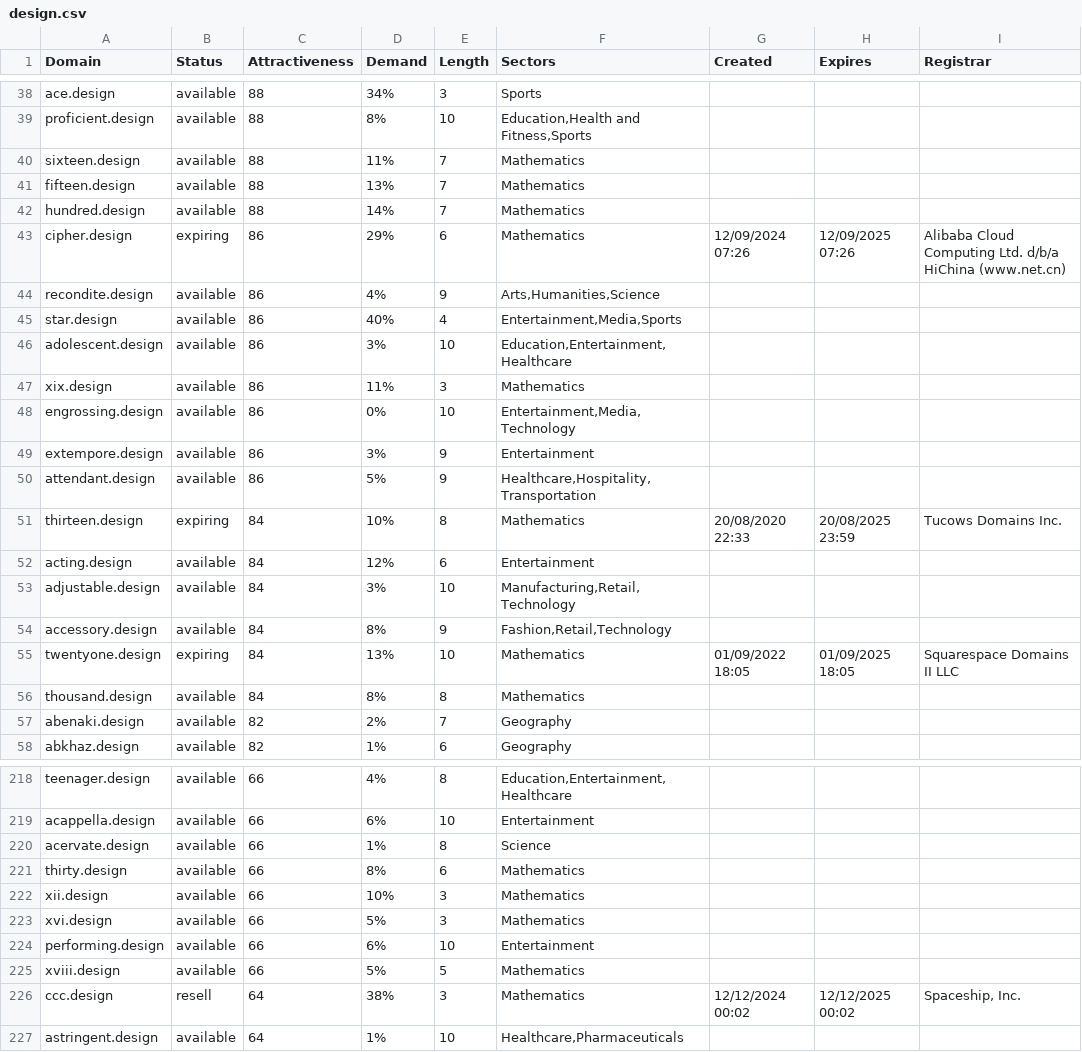
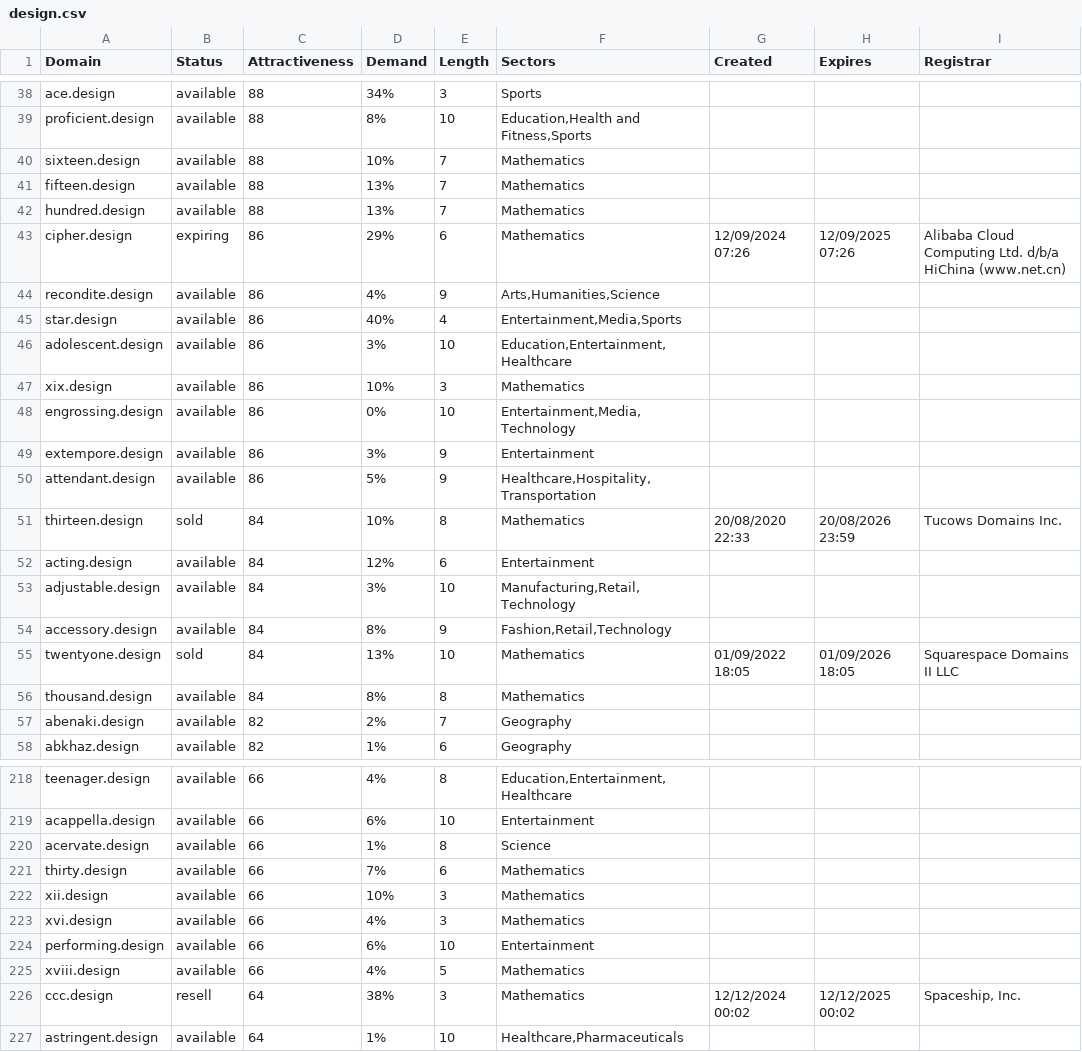
Before and after one commit to UniqueDomains/design-oneword-domains, a CSV file: design.csv, drawn as a sheet; only a part is shown, gaps mark what is left out; the diff covers the shown part only.

Commit message:
Domains update

```diff
--- a/design.csv
+++ b/design.csv
@@ -39,5 +39,5 @@ ace.design,available,88,34%,3,Sports,,,
 proficient.design,available,88,8%,10,"Education,Health and Fitness,Sports",,,
-sixteen.design,available,88,11%,7,Mathematics,,,
+sixteen.design,available,88,10%,7,Mathematics,,,
 fifteen.design,available,88,13%,7,Mathematics,,,
-hundred.design,available,88,14%,7,Mathematics,,,
+hundred.design,available,88,13%,7,Mathematics,,,
 cipher.design,expiring,86,29%,6,Mathematics,12/09/2024 07:26,12/09/2025 07:26,Alibaba Cloud Computing Ltd. d/b/a HiChina (www.net.cn)
@@ -46,3 +46,3 @@ star.design,available,86,40%,4,"Entertainment,Media,Sports",,,
 adolescent.design,available,86,3%,10,"Education,Entertainment,Healthcare",,,
-xix.design,available,86,11%,3,Mathematics,,,
+xix.design,available,86,10%,3,Mathematics,,,
 engrossing.design,available,86,0%,10,"Entertainment,Media,Technology",,,
@@ -50,3 +50,3 @@ extempore.design,available,86,3%,9,Entertainment,,,
 attendant.design,available,86,5%,9,"Healthcare,Hospitality,Transportation",,,
-thirteen.design,expiring,84,10%,8,Mathematics,20/08/2020 22:33,20/08/2025 23:59,Tucows Domains Inc.
+thirteen.design,sold,84,10%,8,Mathematics,20/08/2020 22:33,20/08/2026 23:59,Tucows Domains Inc.
 acting.design,available,84,12%,6,Entertainment,,,
@@ -54,3 +54,3 @@ adjustable.design,available,84,3%,10,"Manufacturing,Retail,Technology",,,
 accessory.design,available,84,8%,9,"Fashion,Retail,Technology",,,
-twentyone.design,expiring,84,13%,10,Mathematics,01/09/2022 18:05,01/09/2025 18:05,Squarespace Domains II LLC
+twentyone.design,sold,84,13%,10,Mathematics,01/09/2022 18:05,01/09/2026 18:05,Squarespace Domains II LLC
 thousand.design,available,84,8%,8,Mathematics,,,
@@ -220,7 +220,7 @@ acappella.design,available,66,6%,10,Entertainment,,,
 acervate.design,available,66,1%,8,Science,,,
-thirty.design,available,66,8%,6,Mathematics,,,
+thirty.design,available,66,7%,6,Mathematics,,,
 xii.design,available,66,10%,3,Mathematics,,,
-xvi.design,available,66,5%,3,Mathematics,,,
+xvi.design,available,66,4%,3,Mathematics,,,
 performing.design,available,66,6%,10,Entertainment,,,
-xviii.design,available,66,5%,5,Mathematics,,,
+xviii.design,available,66,4%,5,Mathematics,,,
 ccc.design,resell,64,38%,3,Mathematics,12/12/2024 00:02,12/12/2025 00:02,"Spaceship, Inc."
```
Also changed, not shown: 37 edited cells elsewhere in this file, 2 other files.
